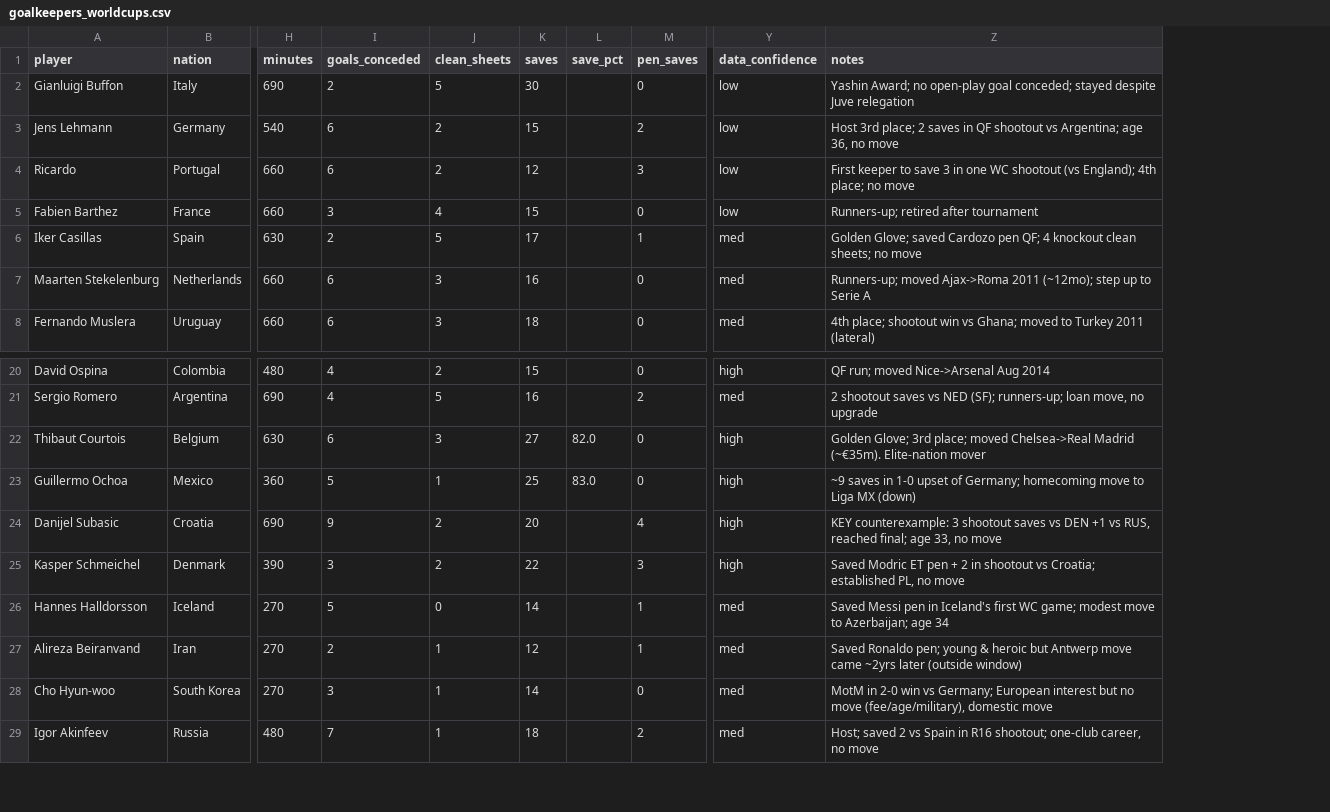
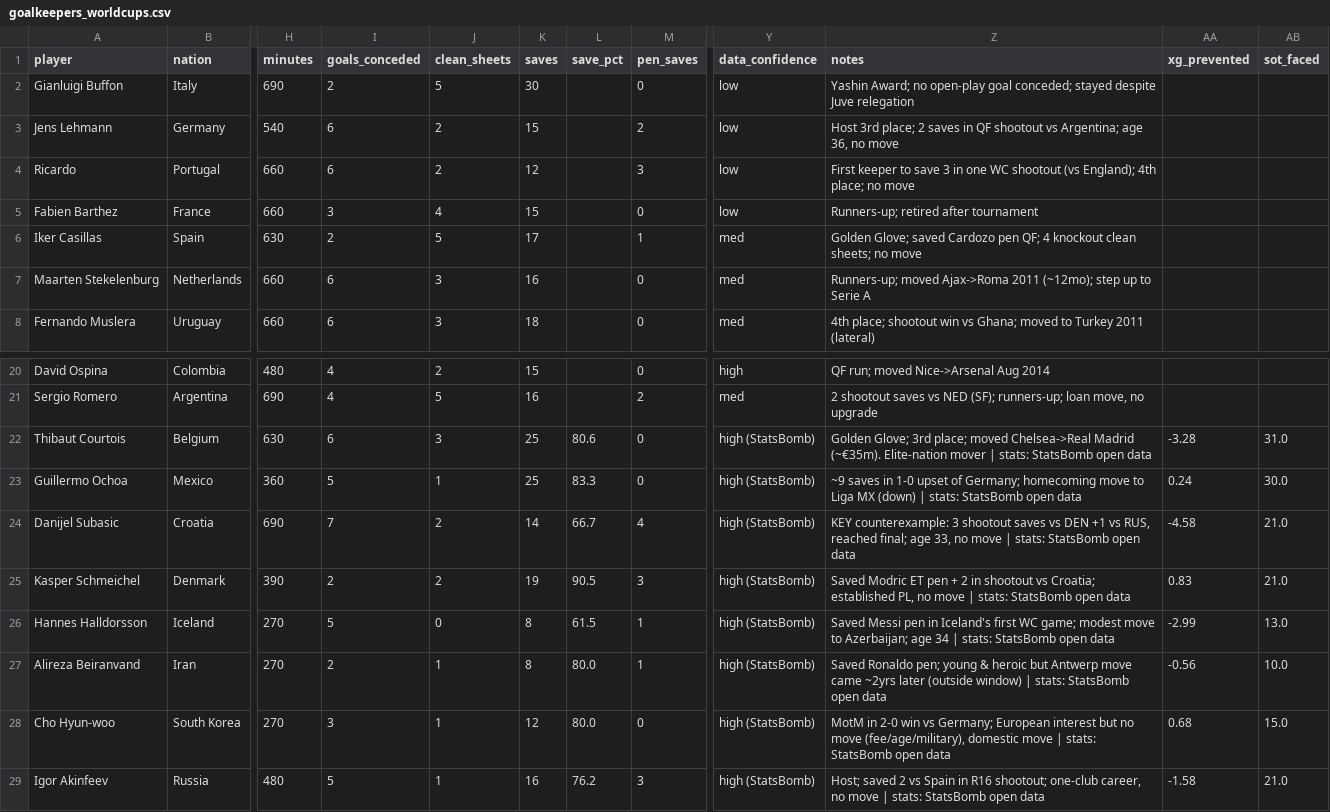
Before and after one commit to VishiATChoudhary/GoalieDeepResearch, a CSV file: data/goalkeepers_worldcups.csv, drawn as a sheet; only a part is shown, gaps mark what is left out; the diff covers the shown part only; the diff names each change by its address in the sheet, - before the commit and + after, or states it on an @@ line.

```diff
--- a/data/goalkeepers_worldcups.csv
+++ b/data/goalkeepers_worldcups.csv
+column AA (xg_prevented), rows 22-29: -3.28 | 0.24 | -4.58 | 0.83 | -2.99 | -0.56 | 0.68 | -1.58
+column AB (sot_faced), rows 22-29: 31.0 | 30.0 | 21.0 | 21.0 | 13.0 | 10.0 | 15.0 | 21.0
-K22 (saves): 27
+K22 (saves): 25
-L22 (save_pct): 82.0
+L22 (save_pct): 80.6
-Y22:Y25 (data_confidence): high
+Y22:Y25 (data_confidence): high (StatsBomb)
-Z22 (notes): …Elite-nation mover
+Z22 (notes): …Elite-nation mover | stats: StatsBomb open data
-L23 (save_pct): 83.0
+L23 (save_pct): 83.3
-Z23 (notes): …MX (down)
+Z23 (notes): …MX (down) | stats: StatsBomb open data
-I24 (goals_conceded): 9
+I24 (goals_conceded): 7
-K24 (saves): 20
+K24 (saves): 14
-L24 (save_pct): (empty)
+L24 (save_pct): 66.7
-Z24 (notes): …no move
+Z24 (notes): …no move | stats: StatsBomb open data
-I25 (goals_conceded): 3
+I25 (goals_conceded): 2
-K25 (saves): 22
+K25 (saves): 19
-L25 (save_pct): (empty)
+L25 (save_pct): 90.5
-Z25 (notes): …no move
+Z25 (notes): …no move | stats: StatsBomb open data
-K26 (saves): 14
+K26 (saves): 8
-L26 (save_pct): (empty)
+L26 (save_pct): 61.5
-Y26:Y29 (data_confidence): med
+Y26:Y29 (data_confidence): high (StatsBomb)
-Z26 (notes): …age 34
+Z26 (notes): …age 34 | stats: StatsBomb open data
-K27 (saves): 12
+K27 (saves): 8
-L27:L28 (save_pct): (empty)
+L27:L28 (save_pct): 80.0
-Z27 (notes): …(outside window)
+Z27 (notes): …(outside window) | stats: StatsBomb open data
-K28 (saves): 14
+K28 (saves): 12
-Z28 (notes): …domestic move
+Z28 (notes): …domestic move | stats: StatsBomb open data
-I29 (goals_conceded): 7
+I29 (goals_conceded): 5
-K29 (saves): 18
+K29 (saves): 16
-L29 (save_pct): (empty)
+L29 (save_pct): 76.2
-M29 (pen_saves): 2
+M29 (pen_saves): 3
-Z29 (notes): …no move
+Z29 (notes): …no move | stats: StatsBomb open data
```
Also changed, not shown: 50 edited cells elsewhere in this file, data/goalkeepers_2026.csv, data/processed/goalkeepers_processed.csv, 11 other files.
